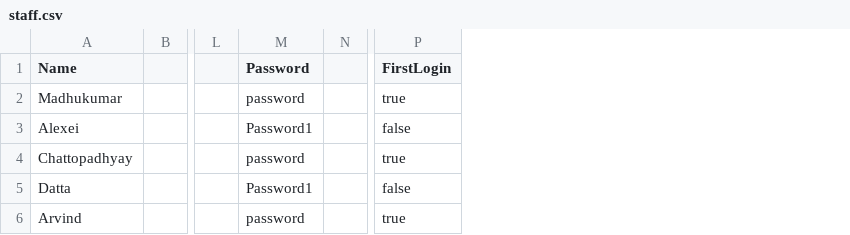
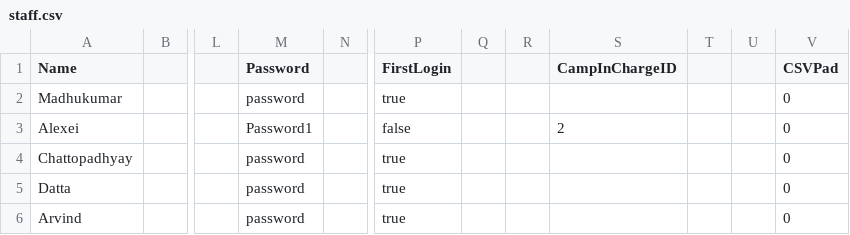
Before and after one commit to dysfunkt/SC2002_Assignment_CAMs, a CSV file: data/staff.csv, drawn as a sheet; only a part is shown, gaps mark what is left out; the diff names each change by its address in the sheet, - before the commit and + after, or states it on an @@ line.

```diff
--- a/data/staff.csv
+++ b/data/staff.csv
+column Q, empty
+column R, empty
+column S (CampInChargeID), row 3: 2
+column T, empty
+column U, empty
+column V (CSVPad), rows 2-6: all 0
-M5 (Password): Password1
+M5 (Password): password
-P5 (FirstLogin): false
+P5 (FirstLogin): true
```
Also changed, not shown: data/camp.csv, data/reinit/copy this/staff.csv, 29 other files.
